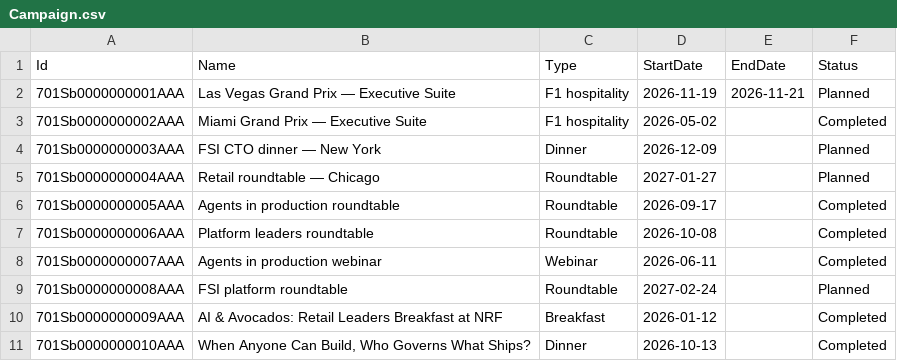
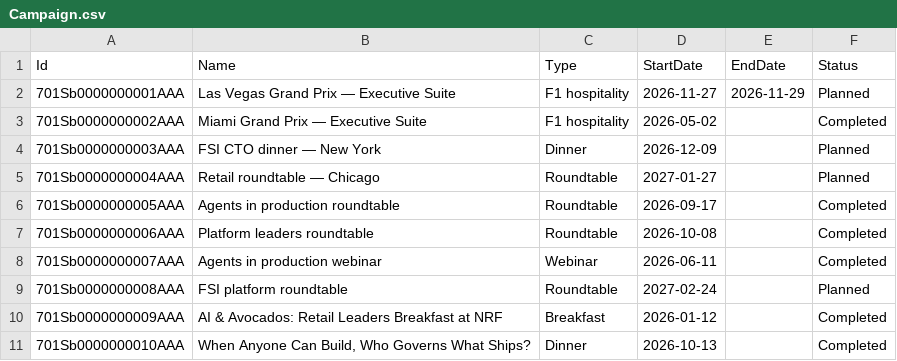
Before and after one commit to reiyi-lai/vercel-task, a CSV file: data/salesforce/Campaign.csv, drawn as a sheet.

```diff
--- a/data/salesforce/Campaign.csv
+++ b/data/salesforce/Campaign.csv
@@ -1,3 +1,3 @@
 Id,Name,Type,StartDate,EndDate,Status
-701Sb0000000001AAA,Las Vegas Grand Prix — Executive Suite,F1 hospitality,2026-11-19,2026-11-21,Planned
+701Sb0000000001AAA,Las Vegas Grand Prix — Executive Suite,F1 hospitality,2026-11-27,2026-11-29,Planned
 701Sb0000000002AAA,Miami Grand Prix — Executive Suite,F1 hospitality,2026-05-02,,Completed
```
Also changed, not shown: data/salesforce/CampaignMember.csv, data/salesforce/Event.csv, 53 other files.
